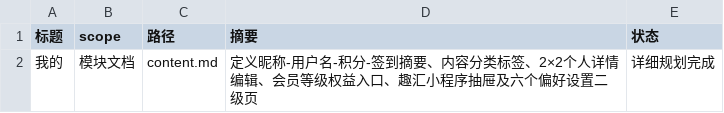
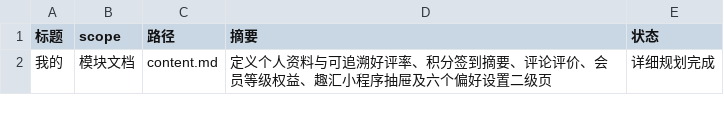
Before and after one commit to Forest-Fairy/block_trading, a CSV file: block_trading_docs/产品文档/模块文档/我的/navigator.csv, drawn as a sheet.

```diff
--- a/block_trading_docs/产品文档/模块文档/我的/navigator.csv
+++ b/block_trading_docs/产品文档/模块文档/我的/navigator.csv
@@ -1,2 +1,2 @@
 标题,scope,路径,摘要,状态
-我的,模块文档,content.md,定义昵称-用户名-积分-签到摘要、内容分类标签、2×2个人详情编辑、会员等级权益入口、趣汇小程序抽屉及六个偏好设置二级页,详细规划完成
+我的,模块文档,content.md,定义个人资料与可追溯好评率、积分签到摘要、评论评价、会员等级权益、趣汇小程序抽屉及六个偏好设置二级页,详细规划完成
```
Also changed, not shown: block_trading_docs/产品文档/功能文档/移动端产品设计/navigator.csv, block_trading_docs/产品文档/模块文档/推荐/navigator.csv, 15 other files.
